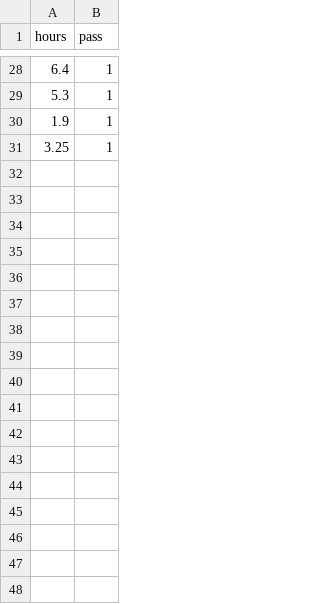
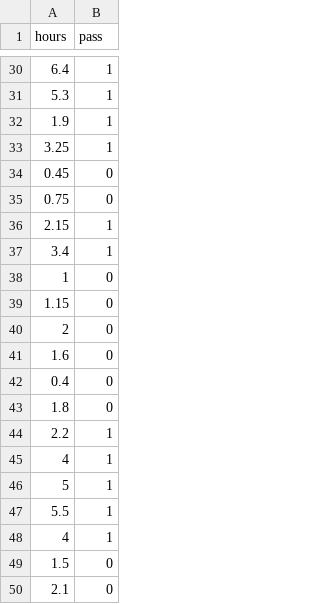
Before and after one commit to mkjubran/MachineLearning, a CSV file: 2_logistic/HoursPassExam.csv, drawn as a sheet; only a part is shown, gaps mark what is left out; the shorter side is filled out with more unchanged rows; the diff covers the shown part only; the diff names each change by its address in the sheet, - before the commit and + after, or states it on an @@ line.

```diff
--- a/2_logistic/HoursPassExam.csv
+++ b/2_logistic/HoursPassExam.csv
+row 32: 1.9 | 1
+row 33: 3.25 | 1
+row 34: 0.45 | 0
+row 35: 0.75 | 0
+row 36: 2.15 | 1
+row 37: 3.4 | 1
+row 38: 1 | 0
+row 39: 1.15 | 0
+row 40: 2 | 0
+row 41: 1.6 | 0
+row 42: 0.4 | 0
+row 43: 1.8 | 0
+row 44: 2.2 | 1
+row 45: 4 | 1
+row 46: 5 | 1
+row 47: 5.5 | 1
+row 48: 4 | 1
+row 49: 1.5 | 0
+row 50: 2.1 | 0
```
Also changed, not shown: 15 added rows elsewhere in this file, 1 other file.
